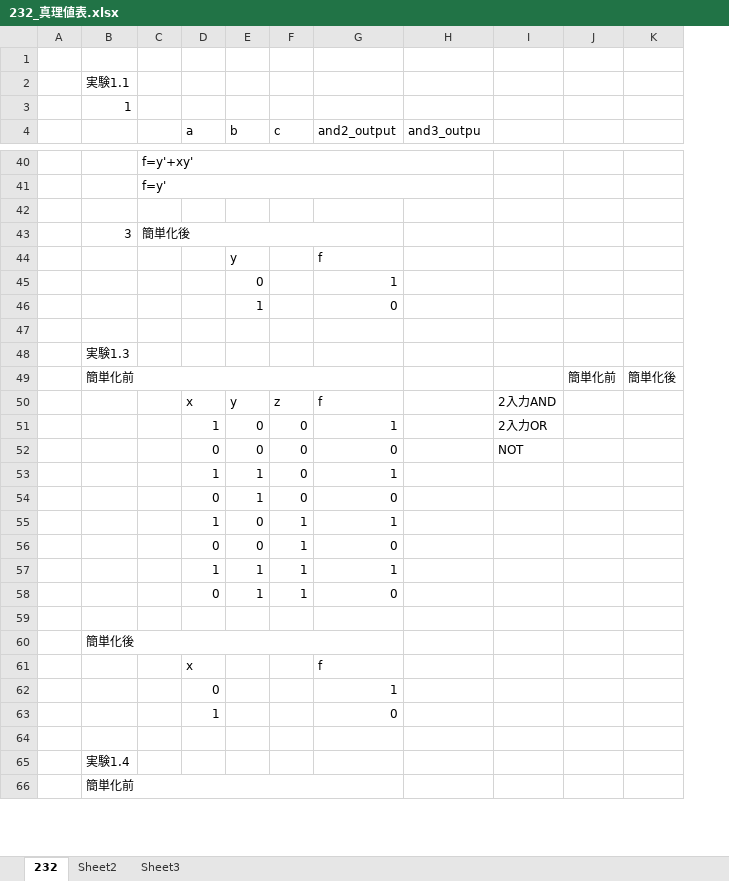
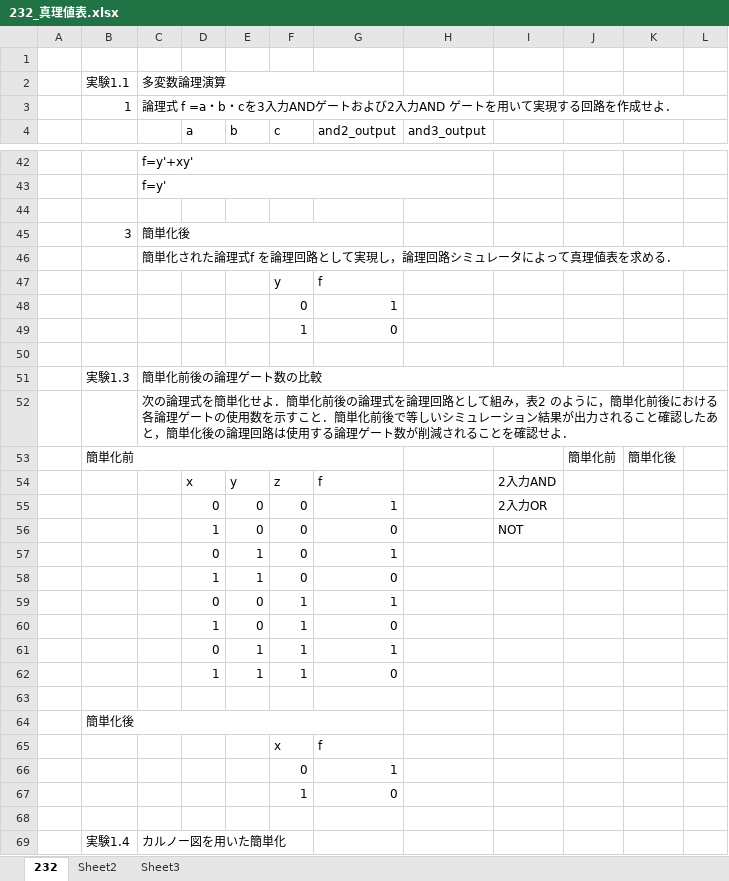
Before and after one commit to Shimizu-sp/2CS_Experiment-logic, an Excel workbook: 232/232_真理値表.xlsx, sheet 232, drawn as a sheet; only a part is shown, gaps mark what is left out; values as stored, in another font and other column widths than the file's, no cell formats; removed rows and columns are numbered as before the commit, all else as after; the diff covers the shown part only; the diff names each change by its address in the sheet, - before the commit and + after, or states it on an @@ line.

```diff
--- a/232/232_真理値表.xlsx (sheet 232)
+++ b/232/232_真理値表.xlsx (sheet 232)
-column J, row 49: 簡単化前
-column K, row 49: 簡単化後
+column J, row 53: 簡単化前
+column K, row 53: 簡単化後
+column L, empty
-C2: (empty)
+C2: 多変数論理演算
+C2:G2 merged
-C3: (empty)
+C3: 論理式 f =a・b・cを3入力ANDゲートおよび2入力AND ゲートを用いて実現する回路を作成せよ．
+C3:L3 merged
-H4: and3_outpu
+H4: and3_output
-row 44:  |  |  |  | y |  | f
-row 45:  |  |  |  | 0 |  | 1
-row 46:  |  |  |  | 1 |  | 0
+row 46:  |  | 簡単化された論理式f を論理回路として実現し，論理回路シミュレータによって真理値表を求める．
+row 47:  |  |  |  |  | y | f
+row 48:  |  |  |  |  | 0 | 1
+row 49:  |  |  |  |  | 1 | 0
-C51: (empty)
+C51: 簡単化前後の論理ゲート数の比較
+C51:K51 merged
+row 52:  |  | 次の論理式を簡単化せよ．簡単化前後の論理式を論理回路として組み，表2 のように，簡単化前後における各論理ゲートの使用数を示すこと．簡単化前後で等しいシミュレーション結果が出力されること確認したあと，簡単化後の論理回路は使用する論理ゲート数が削減されることを確認せよ．
-D55 (a): 1
+D55 (a): 0
-D56 (a): 0
+D56 (a): 1
-D57 (a): 1
+D57 (a): 0
-row 54:  |  |  | 0 | 1 | 0 | 0
-row 55:  |  |  | 1 | 0 | 1 | 1
+row 58:  |  |  | 1 | 1 | 0 | 0
-G59 (and2_output): 0
+G59 (and2_output): 1
-E60 (b): 1
+E60 (b): 0
-G60 (and2_output): 1
+G60 (and2_output): 0
-G61 (and2_output): 0
+G61 (and2_output): 1
+row 62:  |  |  | 1 | 1 | 1 | 0
-row 61:  |  |  | x |  |  | f
-row 62:  |  |  | 0 |  |  | 1
-row 63:  |  |  | 1 |  |  | 0
+row 65:  |  |  |  |  | x | f
+row 66:  |  |  |  |  | 0 | 1
+row 67:  |  |  |  |  | 1 | 0
-C69: (empty)
+C69: カルノー図を用いた簡単化
-row 66:  | 簡単化前
```
Also changed, not shown: 33 added rows, 1 removed row, 3 edited cells and merged cells elsewhere in this sheet, cell formats.
